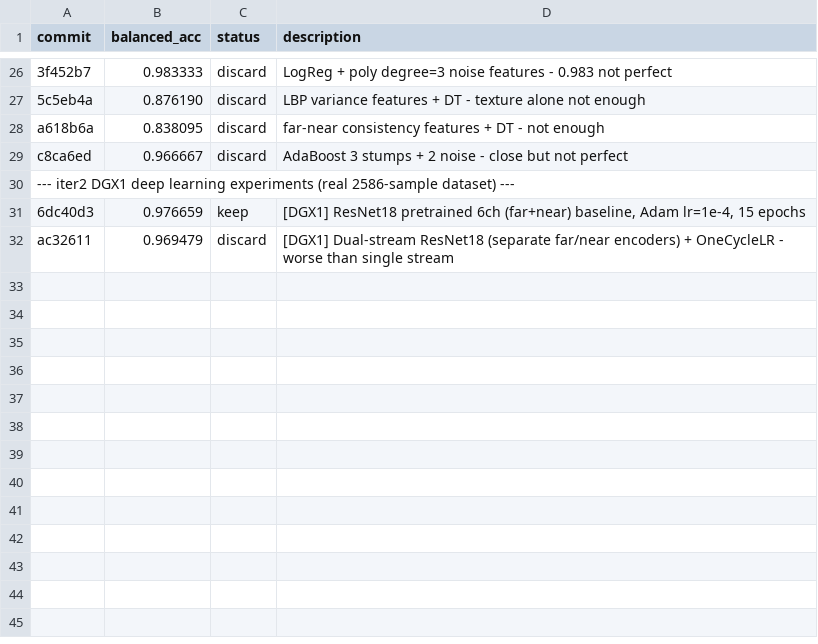
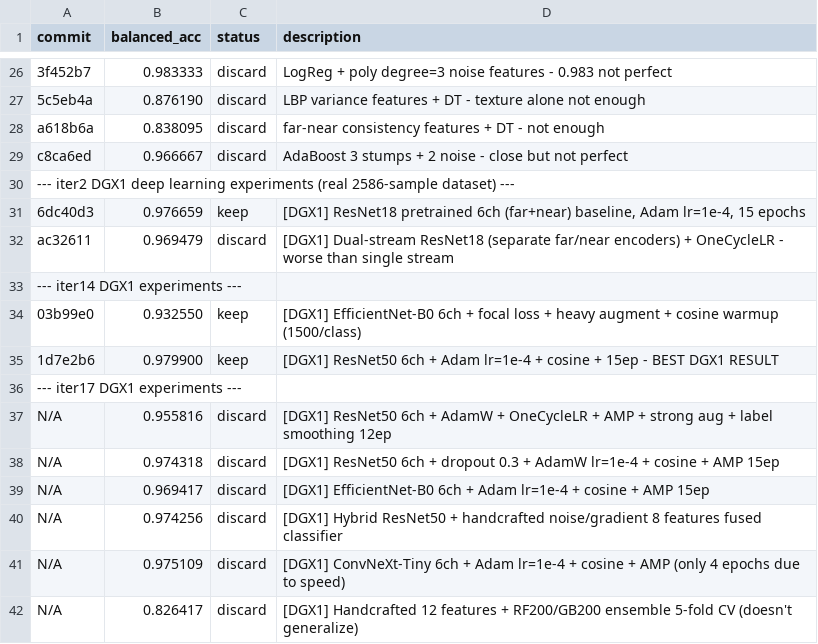
Before and after one commit to advancegroup-ai/public-cursor, a TSV file: auto-research/results.tsv, drawn as a sheet; only a part is shown, gaps mark what is left out.

```diff
--- a/auto-research/results.tsv
+++ b/auto-research/results.tsv
@@ -32 +32,11 @@ c8ca6ed	0.966667	discard	AdaBoost 3 stumps + 2 noise - close but not perfect
 ac32611	0.969479	discard	[DGX1] Dual-stream ResNet18 (separate far/near encoders) + OneCycleLR - worse than single stream
+--- iter14 DGX1 experiments ---
+03b99e0	0.932550	keep	[DGX1] EfficientNet-B0 6ch + focal loss + heavy augment + cosine warmup (1500/class)
+1d7e2b6	0.979900	keep	[DGX1] ResNet50 6ch + Adam lr=1e-4 + cosine + 15ep - BEST DGX1 RESULT
+--- iter17 DGX1 experiments ---
+N/A	0.955816	discard	[DGX1] ResNet50 6ch + AdamW + OneCycleLR + AMP + strong aug + label smoothing 12ep
+N/A	0.974318	discard	[DGX1] ResNet50 6ch + dropout 0.3 + AdamW lr=1e-4 + cosine + AMP 15ep
+N/A	0.969417	discard	[DGX1] EfficientNet-B0 6ch + Adam lr=1e-4 + cosine + AMP 15ep
+N/A	0.974256	discard	[DGX1] Hybrid ResNet50 + handcrafted noise/gradient 8 features fused classifier
+N/A	0.975109	discard	[DGX1] ConvNeXt-Tiny 6ch + Adam lr=1e-4 + cosine + AMP (only 4 epochs due to speed)
+N/A	0.826417	discard	[DGX1] Handcrafted 12 features + RF200/GB200 ensemble 5-fold CV (doesn't generalize)
```
Also changed, not shown: 1 other file.
